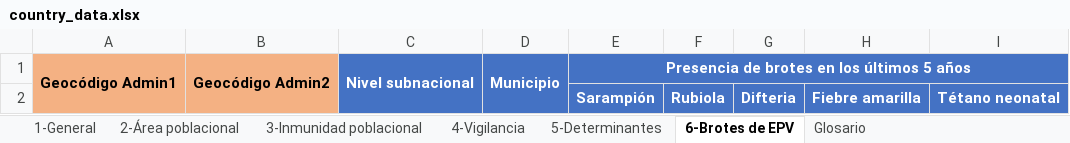
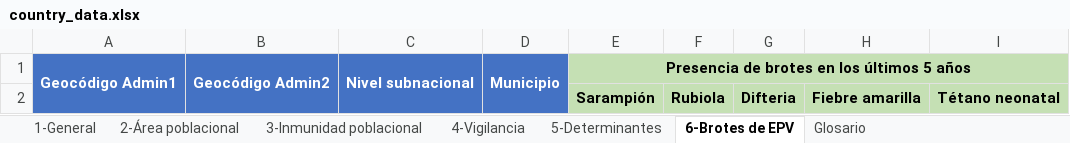
Before and after one commit to Oliversinn/polio-risk, an Excel workbook: template/SPA/country_data.xlsx, sheet 6-Brotes de EPV, drawn as a sheet; values as stored, in another font and other column widths than the file's, no borders; the diff names each change by its address in the sheet, - before the commit and + after, or states it on an @@ line.

```diff
--- a/template/SPA/country_data.xlsx (sheet 6-Brotes de EPV)
+++ b/template/SPA/country_data.xlsx (sheet 6-Brotes de EPV)
-A1:B2 fill: #F4B183
+A1:B2 fill: #4472C4
-A1:B1 text colour: black
+A1:B1 text colour: #FFFFFF
-E1:I2 fill: #4472C4
+E1:I2 fill: #C5E0B4
-E1 text colour: #FFFFFF
+E1 text colour: black
-E2:I2 text colour: #FFFFFF
+E2:I2 text colour: black
```
Also changed, not shown: sheet 4-Vigilancia, sheet 5-Determinantes, sheet 2-Área poblacional, sheet Glosario, formulas that keep their value.
